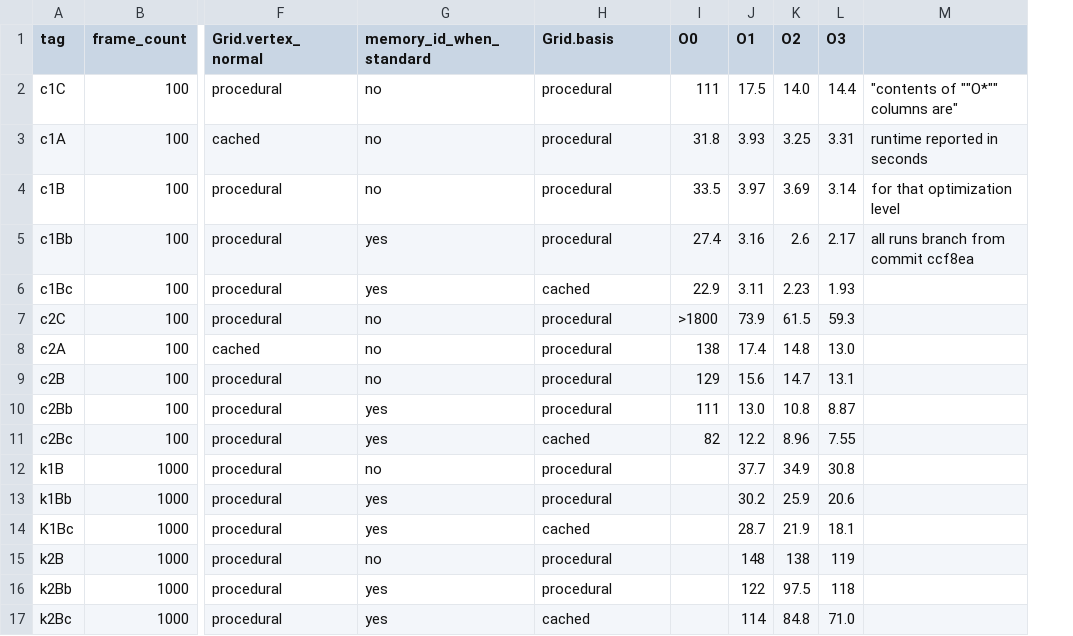
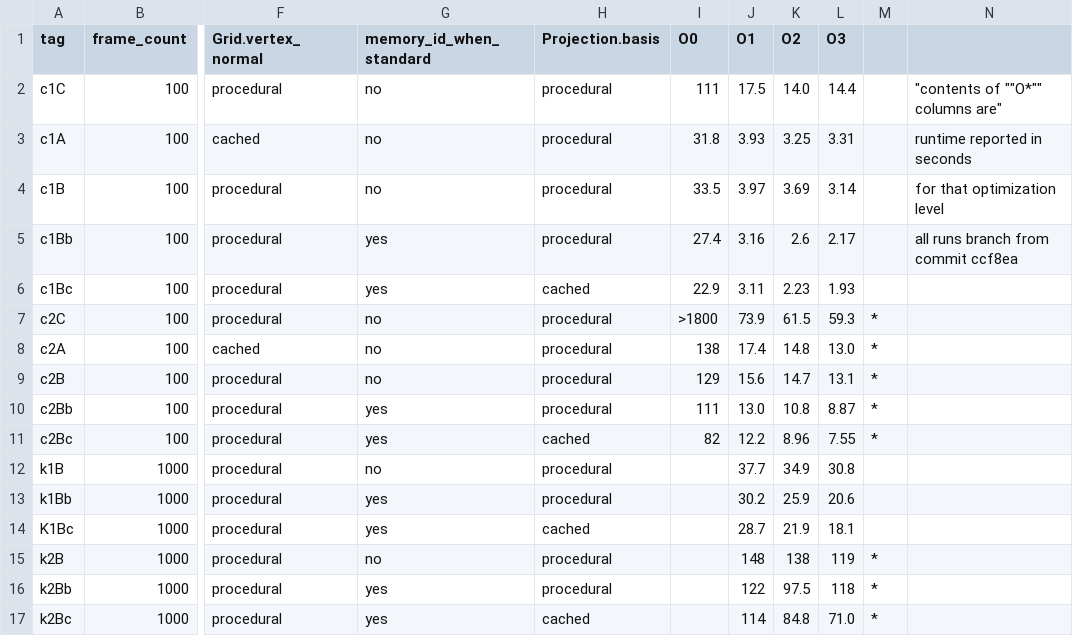
Before and after one commit to davidson16807/tectonics.cpp, a TSV file: demo/profiling/LEGEND.tsv, drawn as a sheet; only a part is shown, gaps mark what is left out; the diff names each change by its address in the sheet, - before the commit and + after, or states it on an @@ line.

Commit message:
removing now-unused variables in Projection, standardizing profile names

```diff
--- a/demo/profiling/LEGEND.tsv
+++ b/demo/profiling/LEGEND.tsv
+column M, rows 7-17: * | * | * | * | * |  |  |  | * | * | *
-H1: Grid.basis
+H1: Projection.basis
```
Also changed, not shown: 8 other files.
